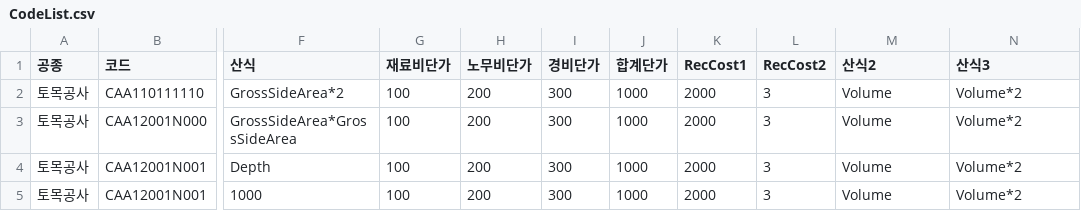
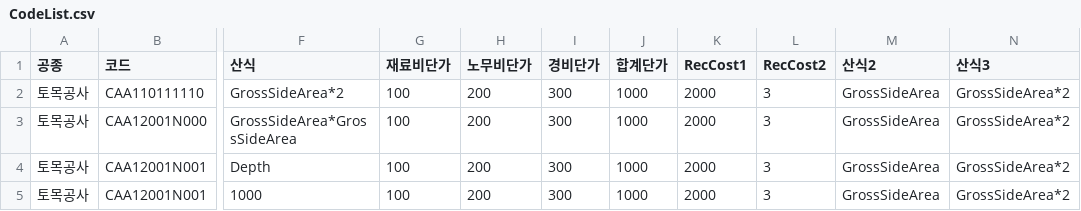
Before and after one commit to mddoyun/aibim_cost_estimator_web, a CSV file: static/references/CodeList.csv, drawn as a sheet; only a part is shown, gaps mark what is left out; the diff names each change by its address in the sheet, - before the commit and + after, or states it on an @@ line.

```diff
--- a/static/references/CodeList.csv
+++ b/static/references/CodeList.csv
-M2:M5 (산식2): Volume
+M2:M5 (산식2): GrossSideArea
-N2:N5 (산식3): Volume*2
+N2:N5 (산식3): GrossSideArea*2
```
Also changed, not shown: 3 other files.
